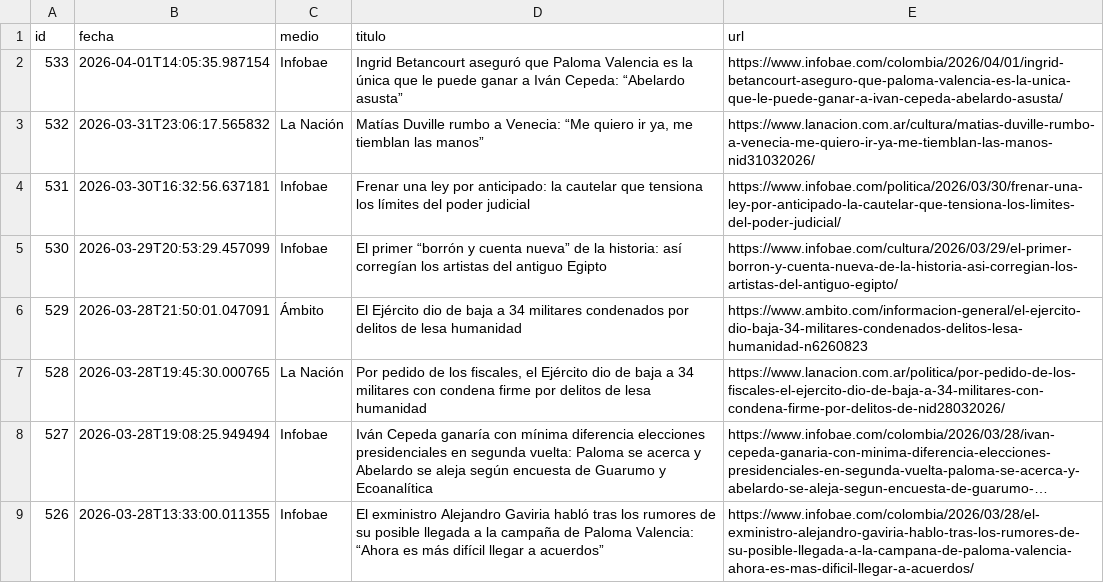
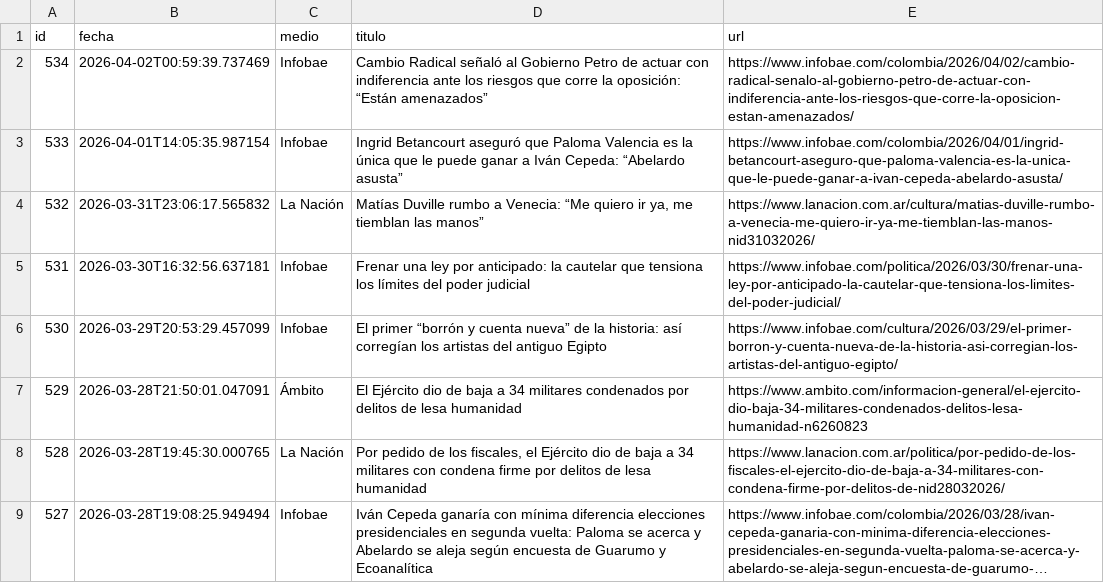
Before and after one commit to ElvisChatzky/BusProyect, a CSV file: data/historico.csv, drawn as a sheet; only a part is shown; the shorter side is filled out with more unchanged rows; long unchanged cells end in ….

```diff
--- a/data/historico.csv
+++ b/data/historico.csv
@@ -1,2 +1,3 @@
 id,fecha,medio,titulo,url
+534,2026-04-02T00:59:39.737469,Infobae,Cambio Radical señaló al Gobierno Petro de actuar con indiferencia ante los riesgos que corre la oposición: “Están amenazados”,https://www.infobae.com/colombia/2026/04/02/cambio-radical-senalo-al-gobierno-petro-de-actuar-con-indiferencia-ante-los-riesgos-que-corre-la-oposicion-estan-amenazados/
 533,2026-04-01T14:05:35.987154,Infobae,Ingrid Betancourt aseguró que Paloma Valencia es la única que le puede ganar a Iván Cepeda: “Abelardo asusta”,https://www.infobae.com/colombia/2026/04/01/ingrid-betancourt-aseguro-que-paloma-valencia-es-la-unica-que-le-puede-ganar-a-ivan-cepeda-abelardo-asusta/
```
Also changed, not shown: data/hoy.csv, 1 other file.
